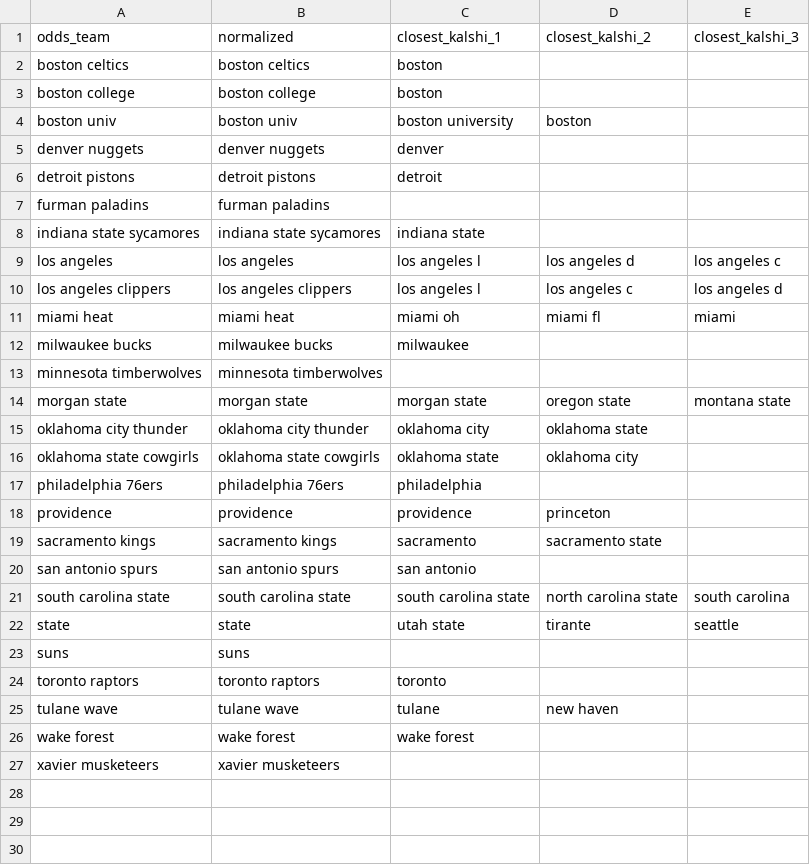
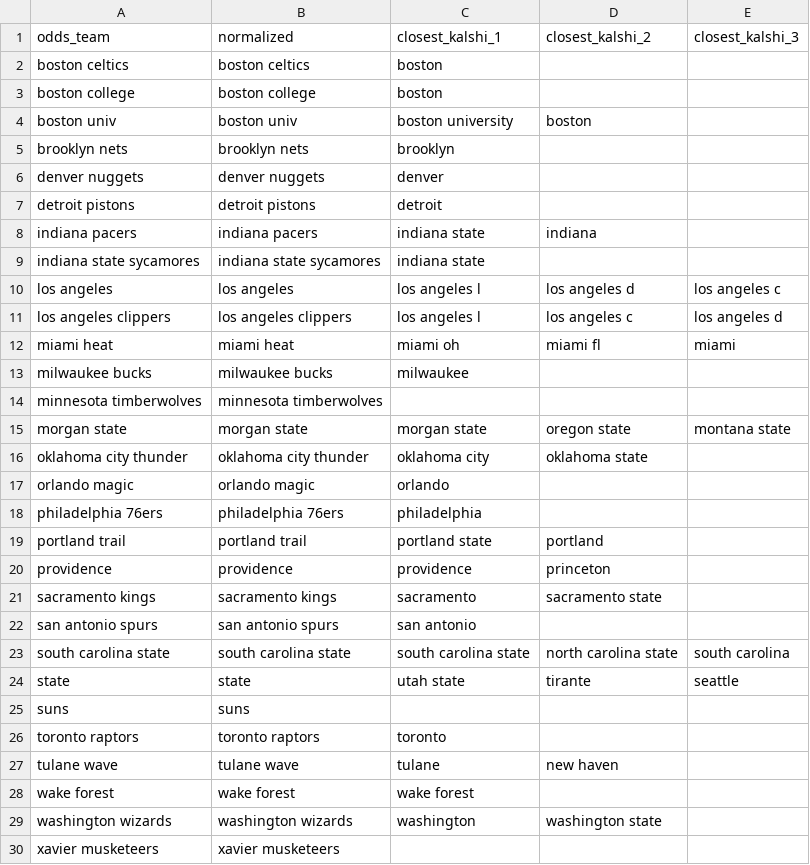
Before and after one commit to JahsonWestby/Kalshi-edge-finder, a CSV file: data/unmatched_teams.csv, drawn as a sheet.

```diff
--- a/data/unmatched_teams.csv
+++ b/data/unmatched_teams.csv
@@ -4,5 +4,6 @@ boston college,boston college,boston,,
 boston univ,boston univ,boston university,boston,
+brooklyn nets,brooklyn nets,brooklyn,,
 denver nuggets,denver nuggets,denver,,
 detroit pistons,detroit pistons,detroit,,
-furman paladins,furman paladins,,,
+indiana pacers,indiana pacers,indiana state,indiana,
 indiana state sycamores,indiana state sycamores,indiana state,,
@@ -15,4 +16,5 @@ morgan state,morgan state,morgan state,oregon state,montana state
 oklahoma city thunder,oklahoma city thunder,oklahoma city,oklahoma state,
-oklahoma state cowgirls,oklahoma state cowgirls,oklahoma state,oklahoma city,
+orlando magic,orlando magic,orlando,,
 philadelphia 76ers,philadelphia 76ers,philadelphia,,
+portland trail,portland trail,portland state,portland,
 providence,providence,providence,princeton,
@@ -26,2 +28,3 @@ tulane wave,tulane wave,tulane,new haven,
 wake forest,wake forest,wake forest,,
+washington wizards,washington wizards,washington,washington state,
 xavier musketeers,xavier musketeers,,,
```
Also changed, not shown: data/edges_found.csv, data/unmatched_totals.csv, 5 other files.
